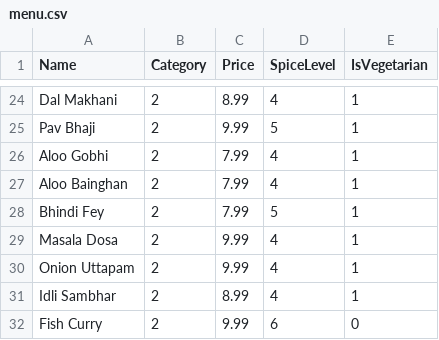
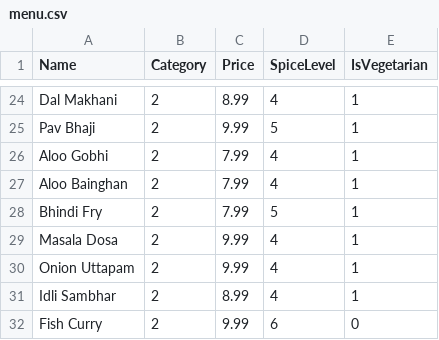
Before and after one commit to mraps98/shahiRestaurantBackEnd, a CSV file: menu.csv, drawn as a sheet; only a part is shown, gaps mark what is left out.

Commit message:
fixed bhindy fey to bhindi fry

```diff
--- a/menu.csv
+++ b/menu.csv
@@ -27,3 +27,3 @@ Aloo Gobhi, 2, 7.99, 4, 1
 Aloo Bainghan, 2, 7.99, 4, 1
-Bhindi Fey, 2, 7.99, 5, 1
+Bhindi Fry, 2, 7.99, 5, 1
 Masala Dosa, 2, 9.99, 4, 1
```
Also changed, not shown: 2 other files.
